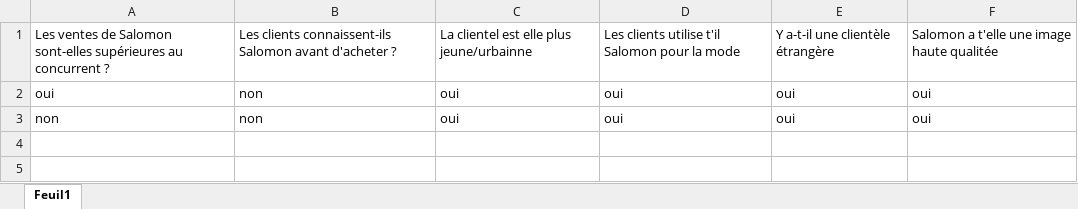
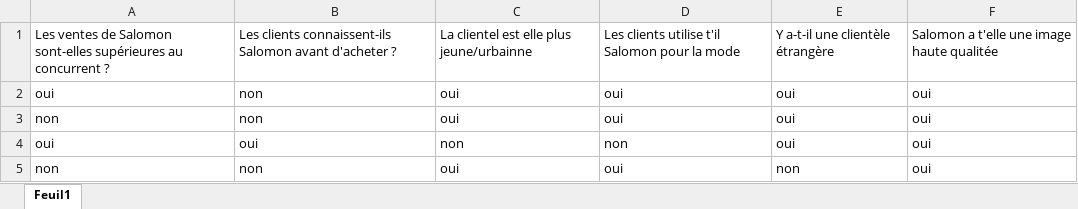
Before and after one commit to Lohann-cv/Streamlit-data-visualisation-projet-Salomon, an Excel workbook: dataset/vendeur.xlsx, sheet Feuil1, drawn as a sheet; values as stored, in another font and other column widths than the file's, no borders; the diff names each change by its address in the sheet, - before the commit and + after, or states it on an @@ line.

```diff
--- a/dataset/vendeur.xlsx (sheet Feuil1)
+++ b/dataset/vendeur.xlsx (sheet Feuil1)
+row 4: oui | oui | non | non | oui | oui
+row 5: non | non | oui | oui | non | oui
```
Also changed, not shown: dataset/client.xlsx, 4 other files.
